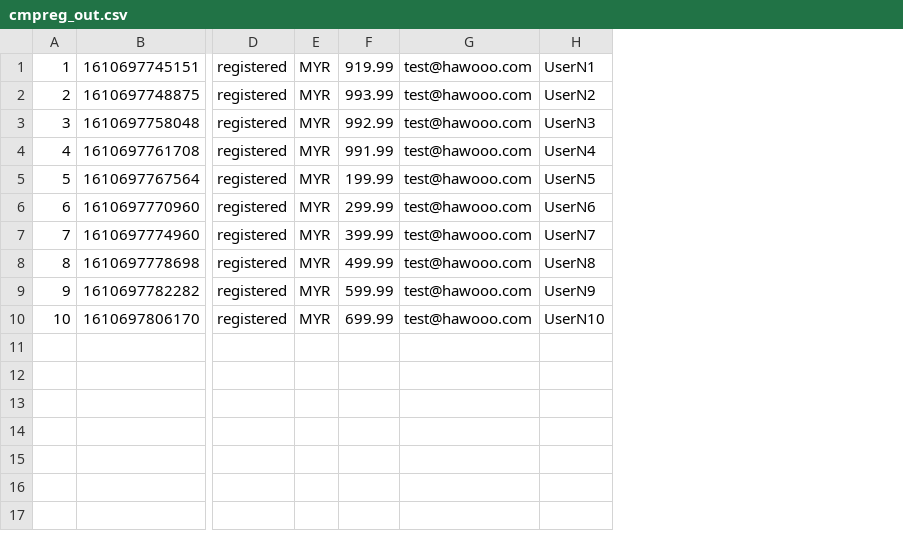
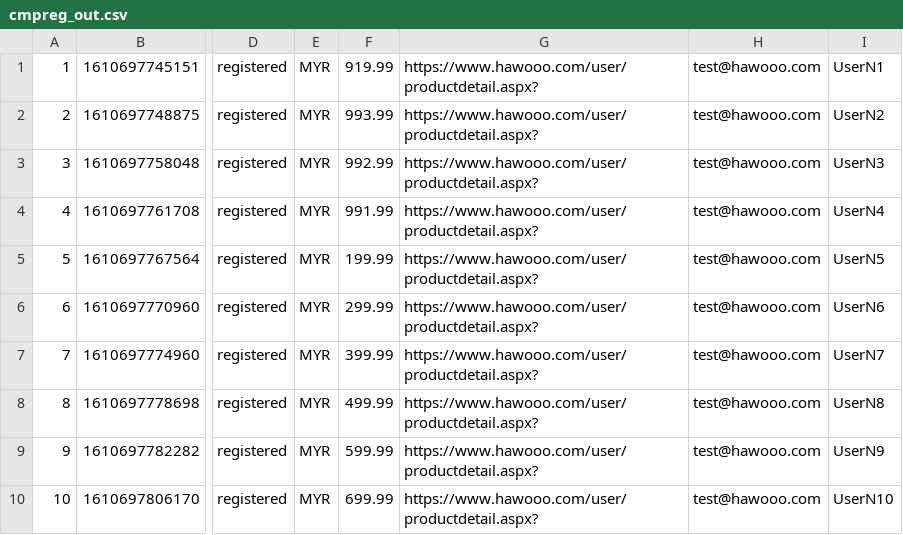
Before and after one commit to lawwengki/TrackLogWebAPI, a CSV file: Database/cmpreg_out.csv, drawn as a sheet; only a part is shown, gaps mark what is left out; the diff names each change by its address in the sheet, - before the commit and + after, or states it on an @@ line.

```diff
--- a/Database/cmpreg_out.csv
+++ b/Database/cmpreg_out.csv
+column G, rows 1-10: all https://www.hawooo.com/user/productdetail.aspx?
```
Also changed, not shown: 3 other files.
